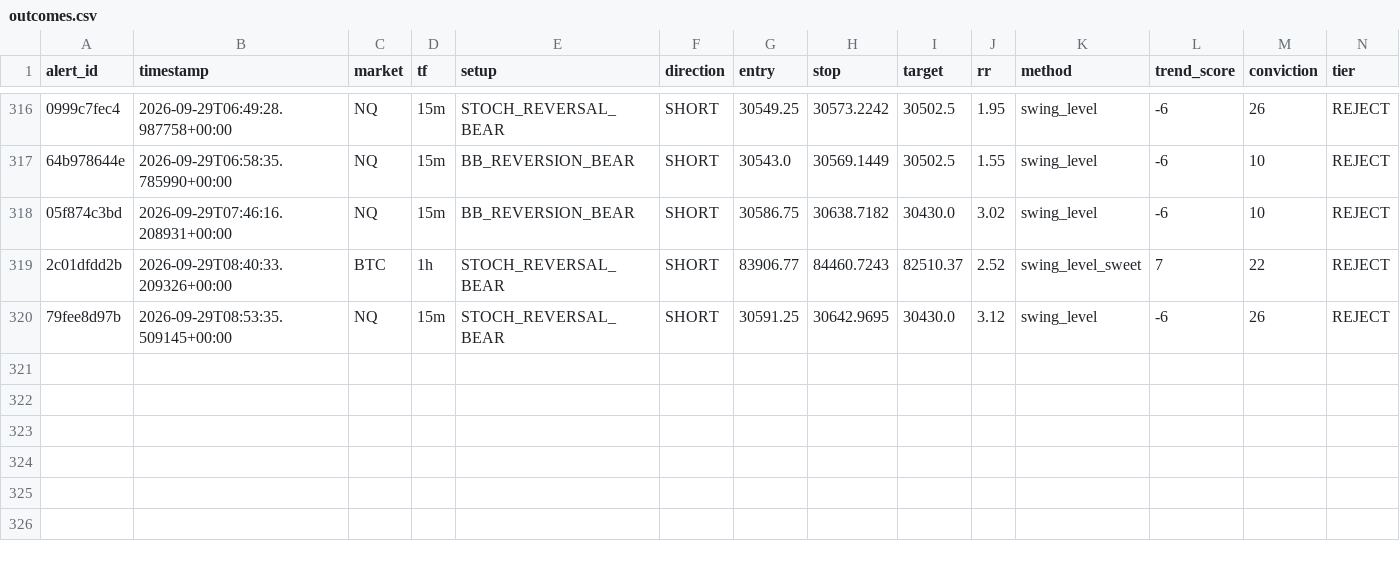
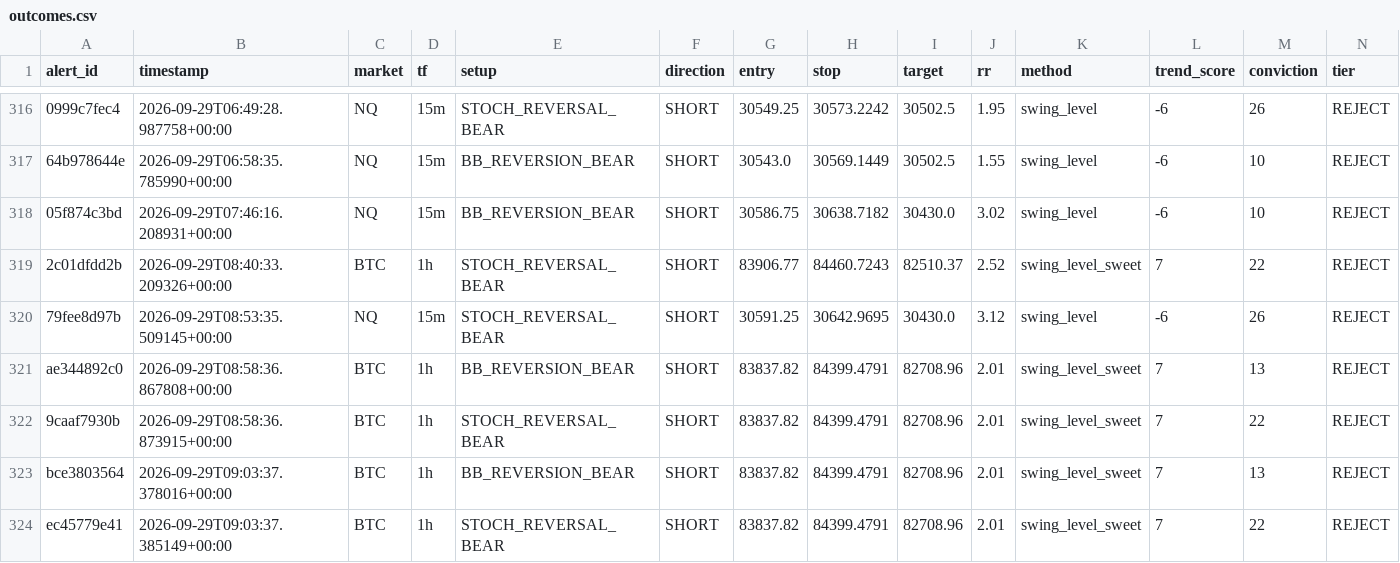
Before and after one commit to kdubsk1/bot, a CSV file: outcomes.csv, drawn as a sheet; only a part is shown, gaps mark what is left out; rows hold the shown columns only; the diff names each change by its address in the sheet, - before the commit and + after, or states it on an @@ line.

Commit message:
Ledger: 2026-09-29 09:10 UTC

```diff
--- a/outcomes.csv
+++ b/outcomes.csv
+row 321: ae344892c0 | 2026-09-29T08:58:36.867808+00:00 | BTC | 1h | BB_REVERSION_BEAR | SHORT | 83837.82 | 84399.4791 | 82708.96 | 2.01 | swing_level_sweet | 7 | 13 | REJECT
+row 322: 9caaf7930b | 2026-09-29T08:58:36.873915+00:00 | BTC | 1h | STOCH_REVERSAL_BEAR | SHORT | 83837.82 | 84399.4791 | 82708.96 | 2.01 | swing_level_sweet | 7 | 22 | REJECT
+row 323: bce3803564 | 2026-09-29T09:03:37.378016+00:00 | BTC | 1h | BB_REVERSION_BEAR | SHORT | 83837.82 | 84399.4791 | 82708.96 | 2.01 | swing_level_sweet | 7 | 13 | REJECT
+row 324: ec45779e41 | 2026-09-29T09:03:37.385149+00:00 | BTC | 1h | STOCH_REVERSAL_BEAR | SHORT | 83837.82 | 84399.4791 | 82708.96 | 2.01 | swing_level_sweet | 7 | 22 | REJECT
```
